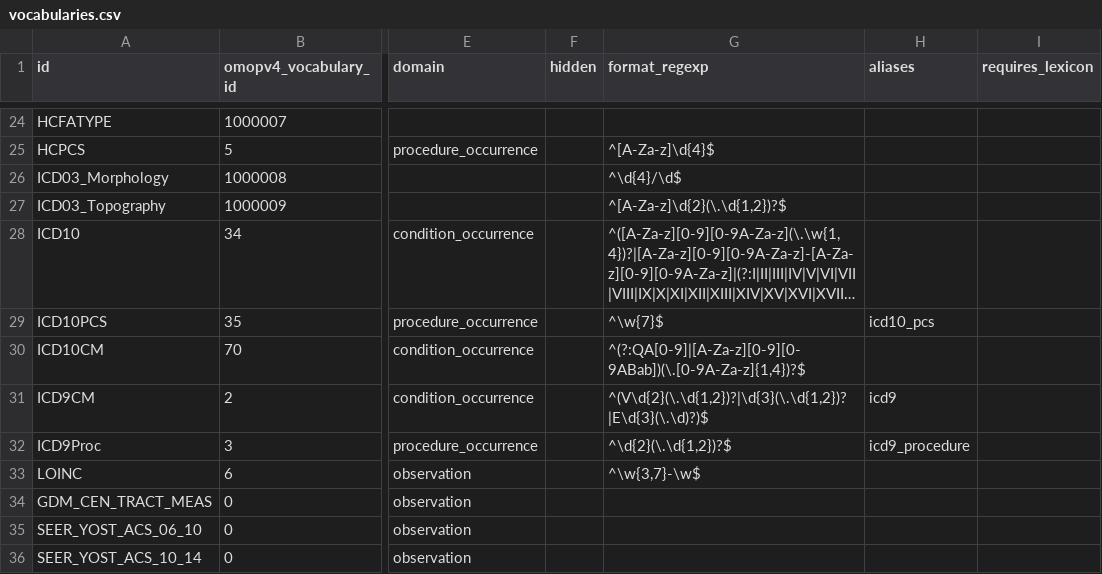
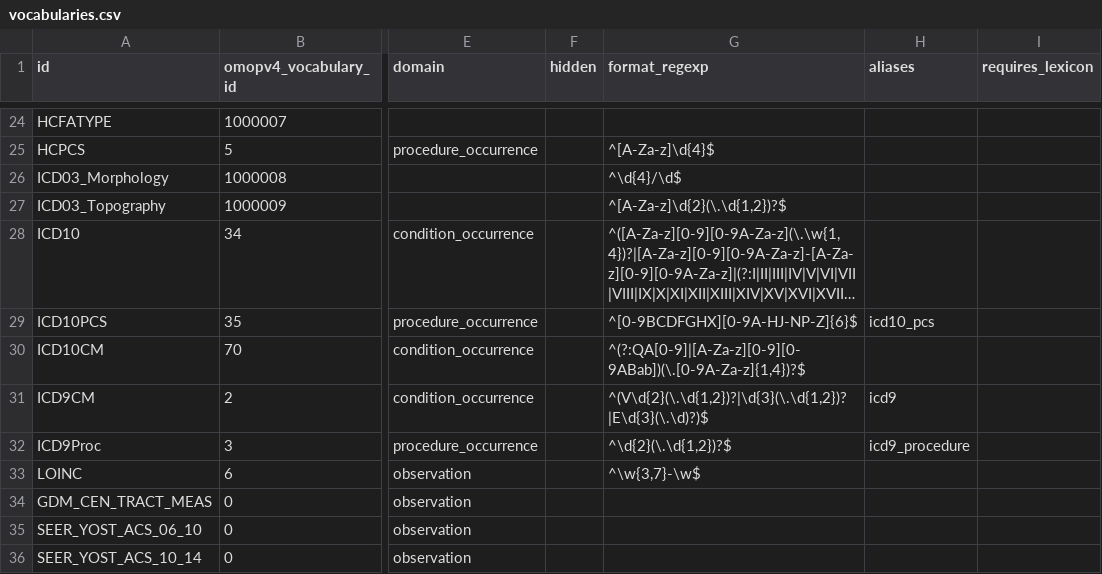
Before and after one commit to outcomesinsights/conceptql, a CSV file: config/vocabularies.csv, drawn as a sheet; only a part is shown, gaps mark what is left out; long unchanged cells end in …; the diff names each change by its address in the sheet, - before the commit and + after, or states it on an @@ line.

```diff
--- a/config/vocabularies.csv
+++ b/config/vocabularies.csv
-G29 (format_regexp): ^\w{7}$
+G29 (format_regexp): ^[0-9BCDFGHX][0-9A-HJ-NP-Z]{6}$
```
Also changed, not shown: 3 other files.
